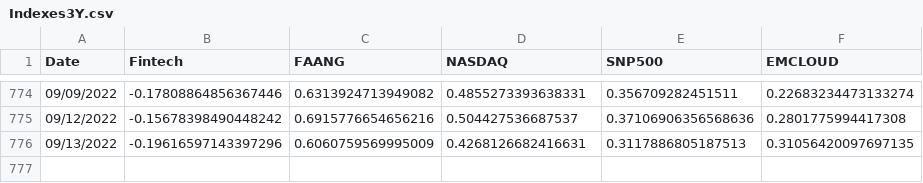
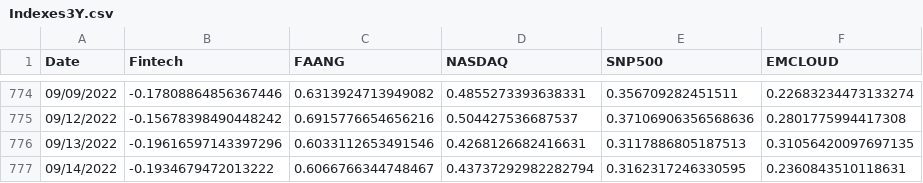
Before and after one commit to AmieRamie/findex, a CSV file: Indexes3Y.csv, drawn as a sheet; only a part is shown, gaps mark what is left out.

Commit message:
committing files

```diff
--- a/Indexes3Y.csv
+++ b/Indexes3Y.csv
@@ -775,2 +775,3 @@ Date,Fintech,FAANG,NASDAQ,SNP500,EMCLOUD
 09/12/2022,-0.15678398490448242,0.6915776654656216,0.504427536687537,0.37106906356568636,0.2801775994417308
-09/13/2022,-0.19616597143397296,0.6060759569995009,0.4268126682416631,0.3117886805187513,0.31056420097697135
+09/13/2022,-0.19616597143397296,0.6033112653491546,0.4268126682416631,0.3117886805187513,0.31056420097697135
+09/14/2022,-0.1934679472013222,0.6066766344748467,0.43737292982282794,0.3162317246330595,0.2360843510118631
```
